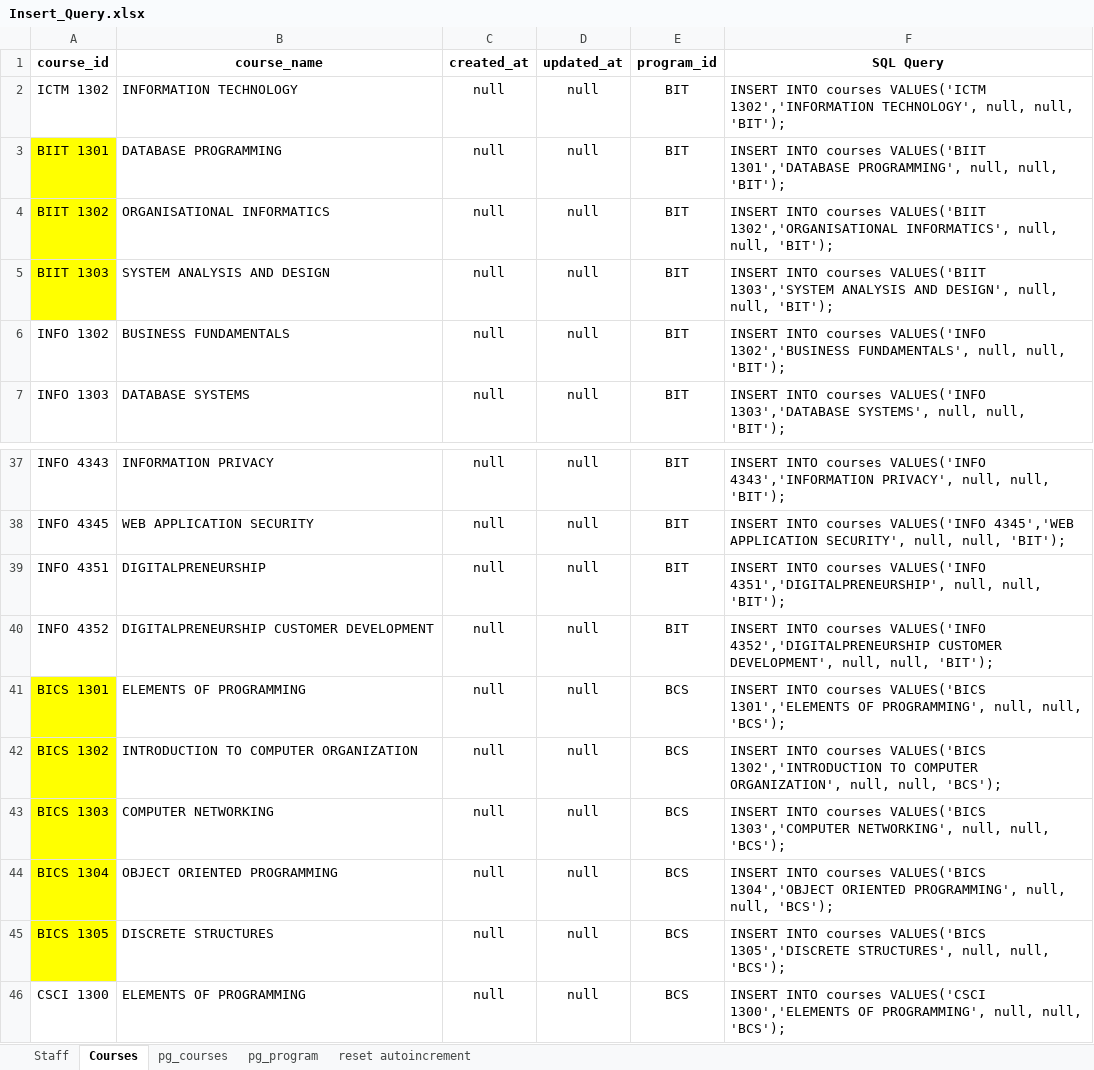
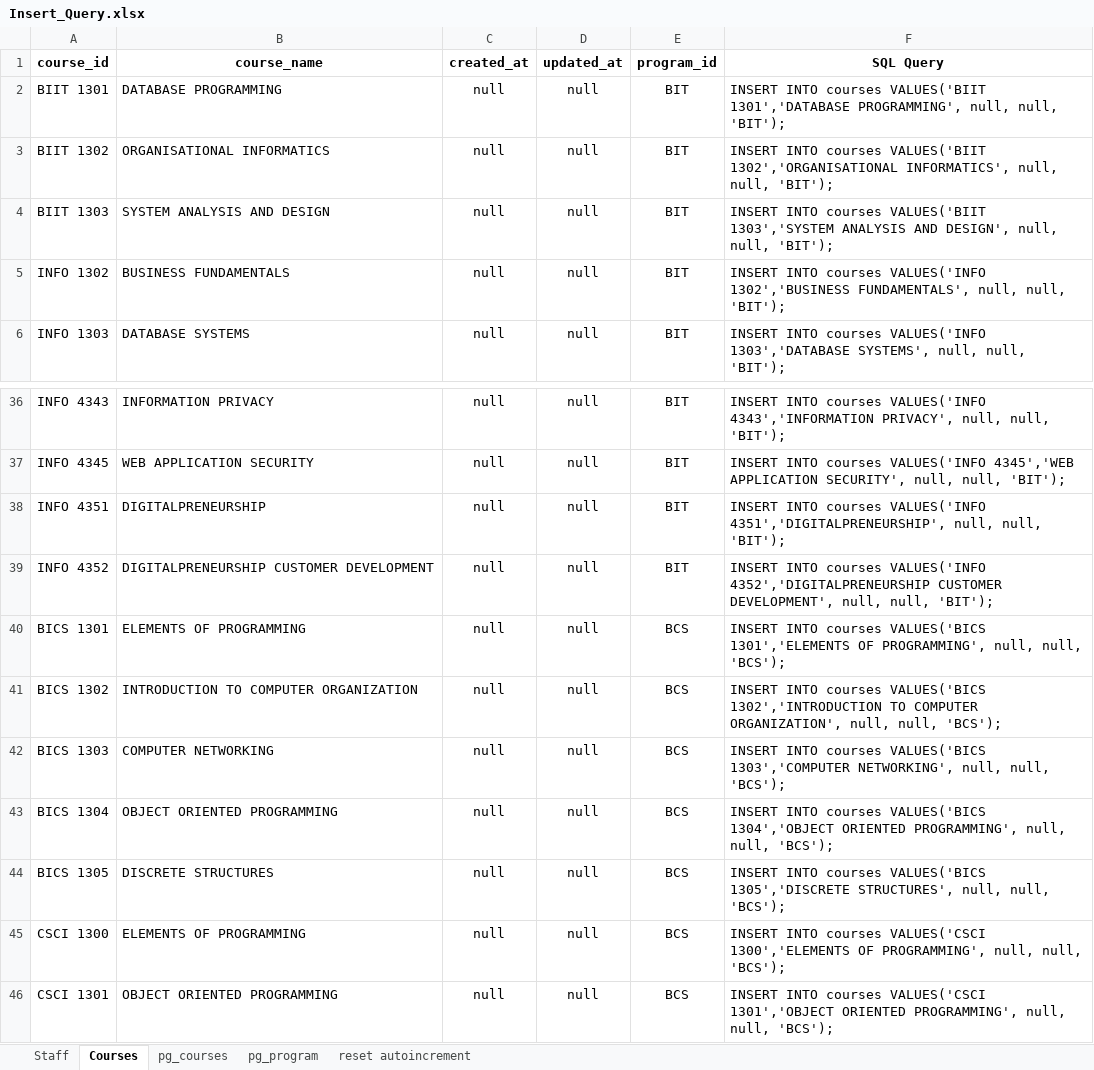
Before and after one commit to mkazmiiium/kict, an Excel workbook: database/KICT Backup DB/Insert_Query.xlsx, sheet Courses, drawn as a sheet; only a part is shown, gaps mark what is left out; the shorter side is filled out with more unchanged rows; values as stored, in another font and other column widths than the file's, no borders; removed rows and columns are numbered as before the commit, all else as after; the diff names each change by its address in the sheet, - before the commit and + after, or states it on an @@ line.

```diff
--- a/database/KICT Backup DB/Insert_Query.xlsx (sheet Courses)
+++ b/database/KICT Backup DB/Insert_Query.xlsx (sheet Courses)
-row 2: ICTM 1302 | INFORMATION TECHNOLOGY | null | null | BIT | INSERT INTO courses VALUES('ICTM 1302','INFORMATION TECHNOLOGY', null, null, 'BIT');
-A2:A4 fill: #FFFF00
+A2:A4 fill: none
-A40:A44 fill: #FFFF00
+A40:A44 fill: none
```
Also changed, not shown: sheet Staff, 2 other files.
